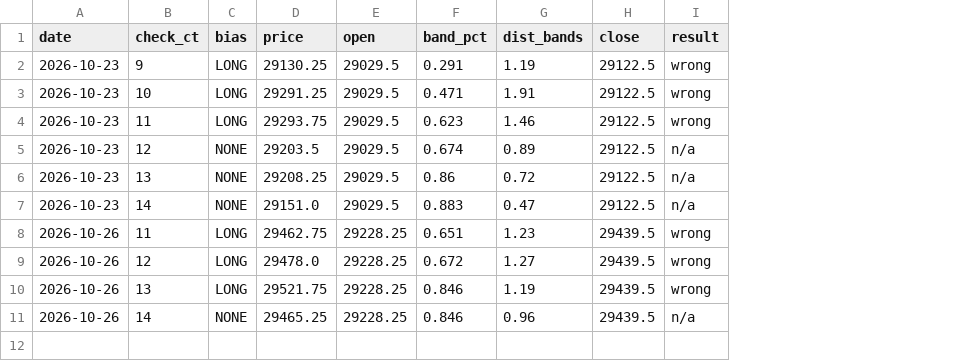
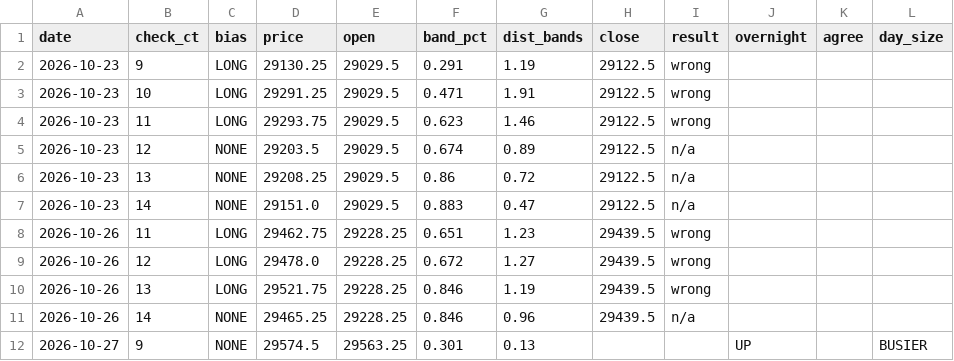
Before and after one commit to vannaflow1/nasdaq-bot, a CSV file: knowledge/bias_log.csv, drawn as a sheet; the diff names each change by its address in the sheet, - before the commit and + after, or states it on an @@ line.

```diff
--- a/knowledge/bias_log.csv
+++ b/knowledge/bias_log.csv
+column J (overnight), empty
+column K (agree), empty
+column L (day_size), empty
+row 12: 2026-10-27 | 9 | NONE | 29574.5 | 29563.25 | 0.301 | 0.13 |  |  | UP |  | BUSIER
```
Also changed, not shown: 1 other file.
